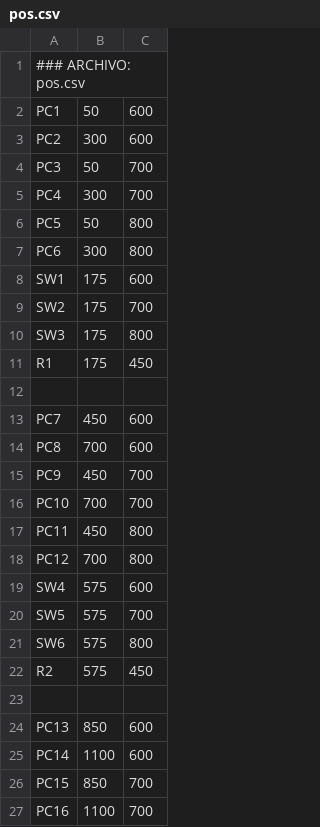
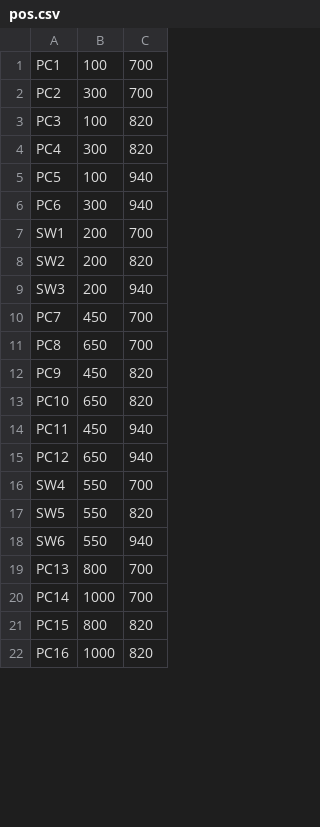
Before and after one commit to trk23-00/REDES_PKT, a CSV file: data/pos.csv, drawn as a sheet; only a part is shown; the diff covers the shown part only.

```diff
--- a/data/pos.csv
+++ b/data/pos.csv
@@ -1,27 +1,22 @@
-### ARCHIVO: pos.csv
-PC1,50,600
-PC2,300,600
-PC3,50,700
-PC4,300,700
-PC5,50,800
-PC6,300,800
-SW1,175,600
-SW2,175,700
-SW3,175,800
-R1,175,450
-
-PC7,450,600
-PC8,700,600
-PC9,450,700
-PC10,700,700
-PC11,450,800
-PC12,700,800
-SW4,575,600
-SW5,575,700
-SW6,575,800
-R2,575,450
-
-PC13,850,600
-PC14,1100,600
-PC15,850,700
-PC16,1100,700
+PC1,100,700
+PC2,300,700
+PC3,100,820
+PC4,300,820
+PC5,100,940
+PC6,300,940
+SW1,200,700
+SW2,200,820
+SW3,200,940
+PC7,450,700
+PC8,650,700
+PC9,450,820
+PC10,650,820
+PC11,450,940
+PC12,650,940
+SW4,550,700
+SW5,550,820
+SW6,550,940
+PC13,800,700
+PC14,1000,700
+PC15,800,820
+PC16,1000,820
```
Also changed, not shown: 8 added rows, 9 removed rows and 56 edited cells elsewhere in this file, data/conexiones.csv, 7 other files.
